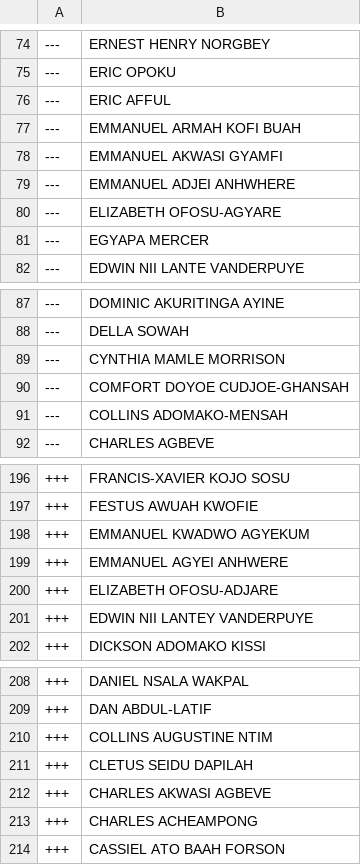
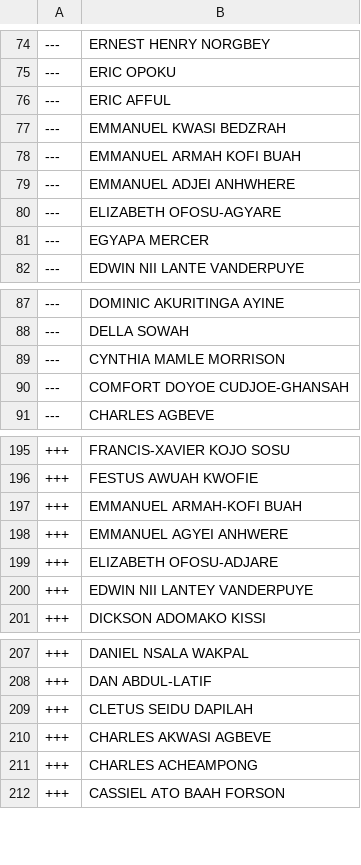
Before and after one commit to every-politician-scrapers/ghana-parliament, a CSV file: data/diff.csv, drawn as a sheet; only a part is shown, gaps mark what is left out.

```diff
--- a/data/diff.csv
+++ b/data/diff.csv
@@ -76,4 +76,4 @@
 ---,ERIC AFFUL
+---,EMMANUEL KWASI BEDZRAH
 ---,EMMANUEL ARMAH KOFI BUAH
----,EMMANUEL AKWASI GYAMFI
 ---,EMMANUEL ADJEI ANHWHERE
@@ -90,3 +90,2 @@
 ---,COMFORT DOYOE CUDJOE-GHANSAH
----,COLLINS ADOMAKO-MENSAH
 ---,CHARLES AGBEVE
@@ -197,3 +196,3 @@
 +++,FESTUS AWUAH KWOFIE
-+++,EMMANUEL KWADWO AGYEKUM
++++,EMMANUEL ARMAH-KOFI BUAH
 +++,EMMANUEL AGYEI ANHWERE
@@ -209,3 +208,2 @@
 +++,DAN ABDUL-LATIF
-+++,COLLINS AUGUSTINE NTIM
 +++,CLETUS SEIDU DAPILAH
```
Also changed, not shown: data/official.csv.
